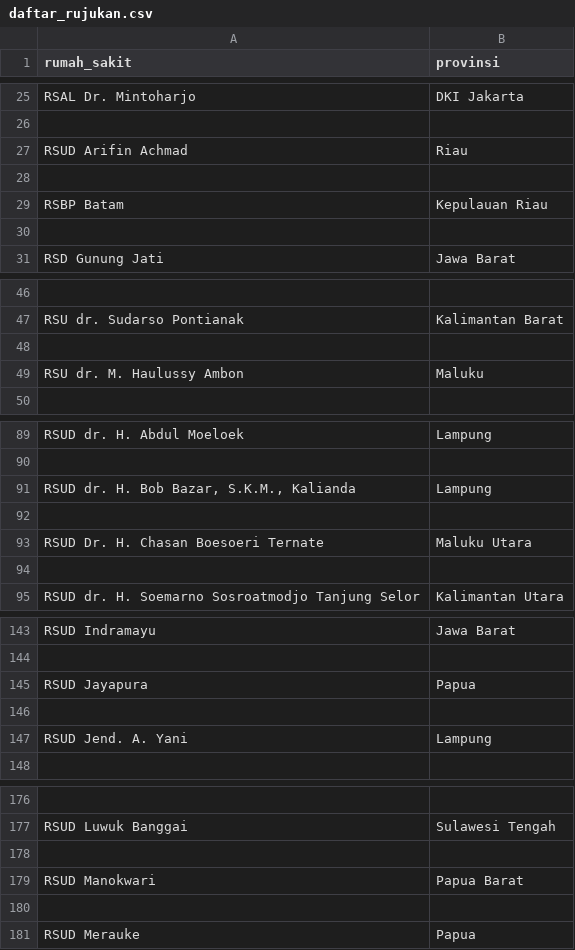
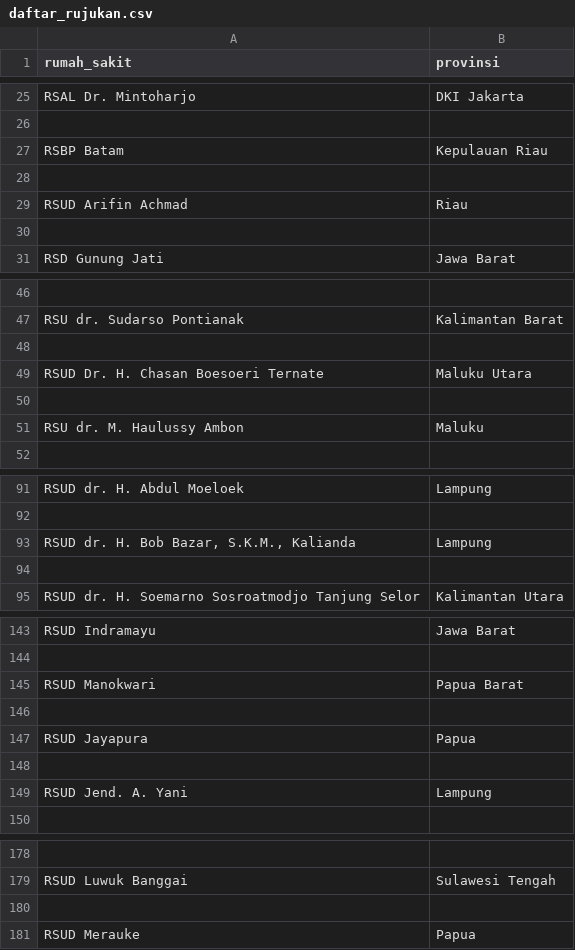
Before and after one commit to jerrydeska/info-covid19-id, a CSV file: daftar_rujukan.csv, drawn as a sheet; only a part is shown, gaps mark what is left out; removed rows and columns are numbered as before the commit, all else as after; the diff names each change by its address in the sheet, - before the commit and + after, or states it on an @@ line.

Commit message:
minor changes

```diff
--- a/daftar_rujukan.csv
+++ b/daftar_rujukan.csv
@@ row 29 moved to row 27: RSBP Batam @@
+row 28: (empty)
-row 28: (empty)
+row 48: (empty)
@@ row 93 moved to row 49: RSUD Dr. H. Chasan Boesoeri Ternate @@
-row 92: (empty)
@@ row 179 moved to row 145: RSUD Manokwari @@
+row 146: (empty)
-row 178: (empty)
```
